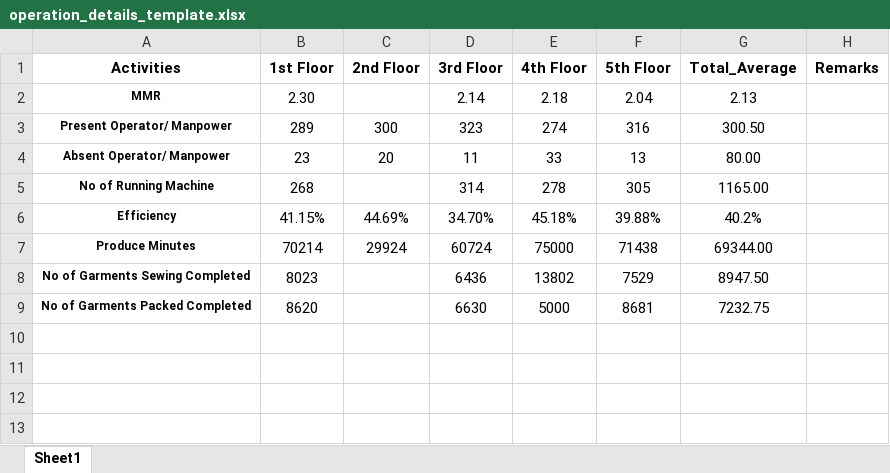
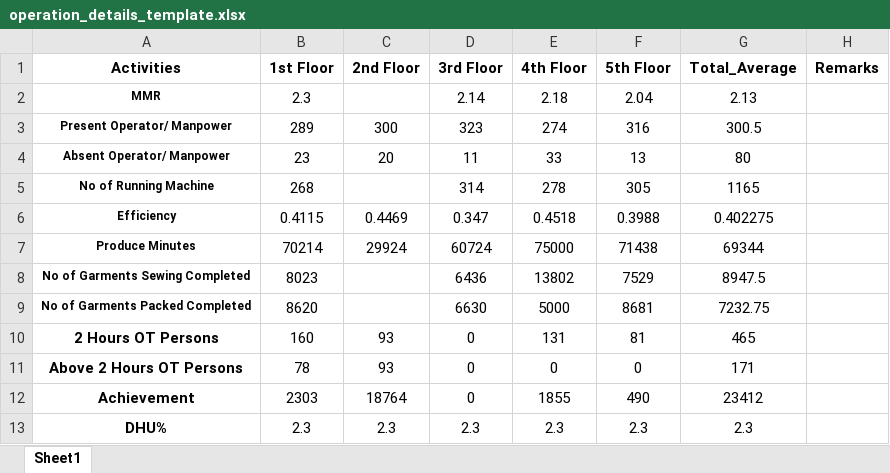
Before and after one commit to santo1989/TIL_DAILY_TASK, an Excel workbook: public/downloads/operation_details_template.xlsx, sheet Sheet1, drawn as a sheet; values as stored, in another font and other column widths than the file's, no borders; the diff names each change by its address in the sheet, - before the commit and + after, or states it on an @@ line.

```diff
--- a/public/downloads/operation_details_template.xlsx (sheet Sheet1)
+++ b/public/downloads/operation_details_template.xlsx (sheet Sheet1)
-B2 (1st Floor): 2.30
+B2 (1st Floor): 2.3
-G3 (Total_Average): 300.50
+G3 (Total_Average): 300.5
-G4 (Total_Average): 80.00
+G4 (Total_Average): 80
-G5 (Total_Average): 1165.00
+G5 (Total_Average): 1165
-B6 (1st Floor): 41.15%
+B6 (1st Floor): 0.4115
-C6 (2nd Floor): 44.69%
+C6 (2nd Floor): 0.4469
-D6 (3rd Floor): 34.70%
+D6 (3rd Floor): 0.347
-E6 (4th Floor): 45.18%
+E6 (4th Floor): 0.4518
-F6 (5th Floor): 39.88%
+F6 (5th Floor): 0.3988
-G6 (Total_Average): 40.2%
+G6 (Total_Average): 0.402275
-G7 (Total_Average): 69344.00
+G7 (Total_Average): 69344
-G8 (Total_Average): 8947.50
+G8 (Total_Average): 8947.5
+row 10: 2 Hours OT Persons | 160 | 93 | 0 | 131 | 81 | 465
+row 11: Above 2 Hours OT Persons | 78 | 93 | 0 | 0 | 0 | 171
+row 12: Achievement | 2303 | 18764 | 0 | 1855 | 490 | 23412
+row 13: DHU% | 2.3 | 2.3 | 2.3 | 2.3 | 2.3 | 2.3
```
Also changed, not shown: 26 other files.
